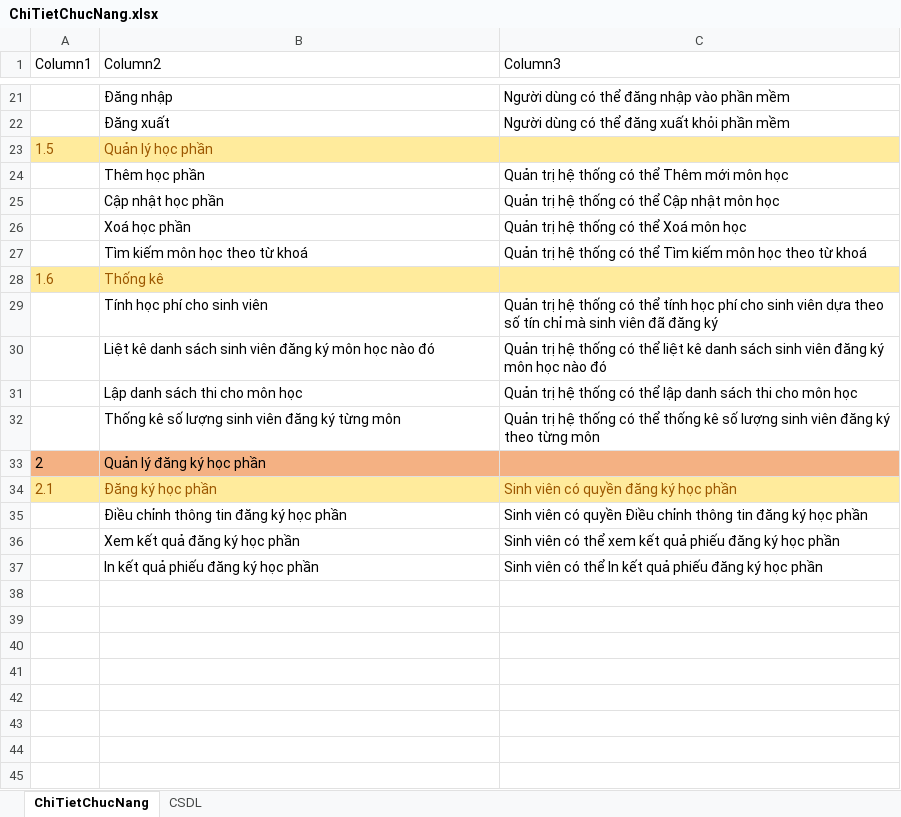
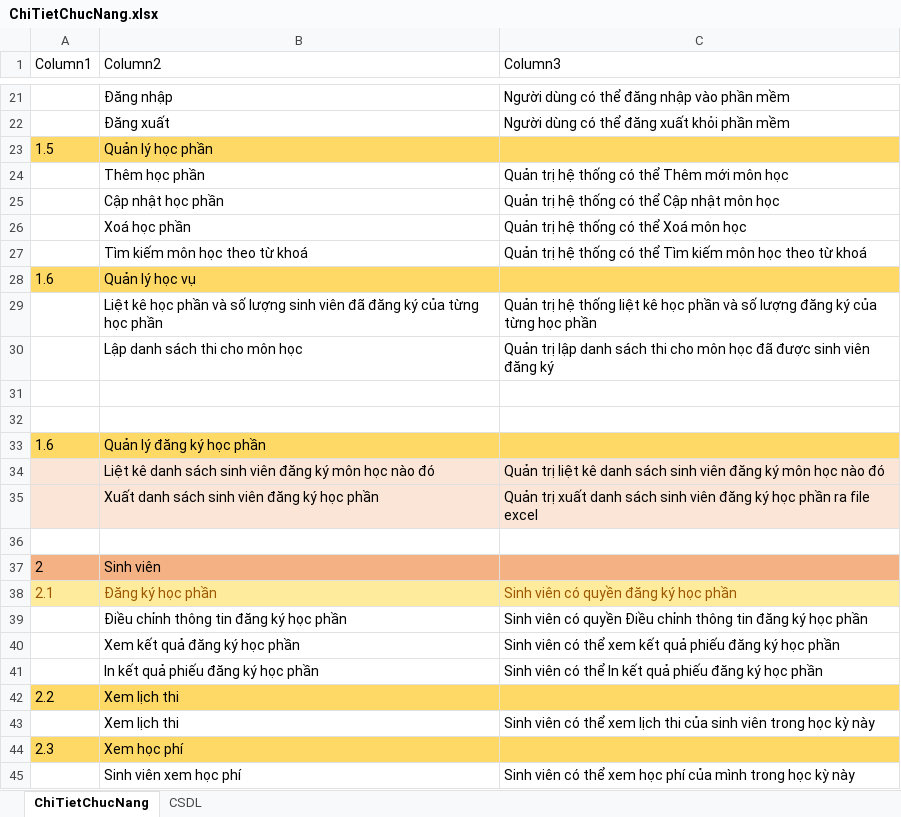
Before and after one commit to Dat0309/Quan-ly-dang-ky-hoc-phan, an Excel workbook: ChiTietChucNang.xlsx, sheet ChiTietChucNang, drawn as a sheet; only a part is shown, gaps mark what is left out; values as stored, in another font and other column widths than the file's, no borders; table styles not drawn; removed rows and columns are numbered as before the commit, all else as after; the diff names each change by its address in the sheet, - before the commit and + after, or states it on an @@ line.

Commit message:
Xem học phần tích luỹ

```diff
--- a/ChiTietChucNang.xlsx (sheet ChiTietChucNang)
+++ b/ChiTietChucNang.xlsx (sheet ChiTietChucNang)
-A23:C23 fill: #FFEB9C
+A23:C23 fill: #FFD966
-A23:B23 text colour: #9C5700
+A23:B23 text colour: black
-A28:C28 fill: #FFEB9C
+A28:C28 fill: #FFD966
-A28:B28 text colour: #9C5700
+A28:B28 text colour: black
-B28 (Column2): Thống kê
+B28 (Column2): Quản lý học vụ
-row 29:  | Tính học phí cho sinh viên | Quản trị hệ thống có thể tính học phí cho sinh viên dựa theo số tín chỉ mà sinh viên đã đăng ký
-row 30:  | Liệt kê danh sách sinh viên đăng ký môn học nào đó | Quản trị hệ thống có thể liệt kê danh sách sinh viên đăng ký môn học nào đó
+row 29:  | Liệt kê học phần và số lượng sinh viên đã đăng ký của từng học phần | Quản trị hệ thống liệt kê học phần và số lượng đăng ký của từng học phần
-C30 (Column3): Quản trị hệ thống có thể lập danh sách thi cho môn học
+C30 (Column3): Quản trị lập danh sách thi cho môn học đã được sinh viên đăng ký
-row 31:  | Thống kê số lượng sinh viên đăng ký từng môn | Quản trị hệ thống có thể thống kê số lượng sinh viên đăng ký theo từng môn
+row 31: (empty)
+row 32: (empty)
-A33 (Column1): 2
+A33 (Column1): 1.6
-A33:C33 fill: #F4B183
+A33:C33 fill: #FFD966
+row 34:  | Liệt kê danh sách sinh viên đăng ký môn học nào đó | Quản trị liệt kê danh sách sinh viên đăng ký môn học nào đó
+row 35:  | Xuất danh sách sinh viên đăng ký học phần | Quản trị xuất danh sách sinh viên đăng ký học phần ra file excel
+row 36: (empty)
+row 37: 2 | Sinh viên
+row 42: 2.2 | Xem lịch thi
+row 43:  | Xem lịch thi | Sinh viên có thể xem lịch thi của sinh viên trong học kỳ này
+row 44: 2.3 | Xem học phí
+row 45:  | Sinh viên xem học phí | Sinh viên có thể xem học phí của mình trong học kỳ này
```
Also changed, not shown: 35 other files.
